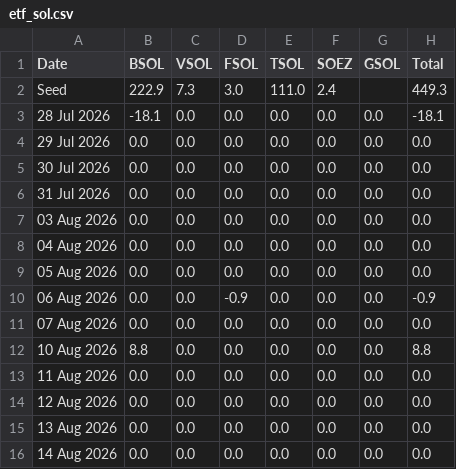
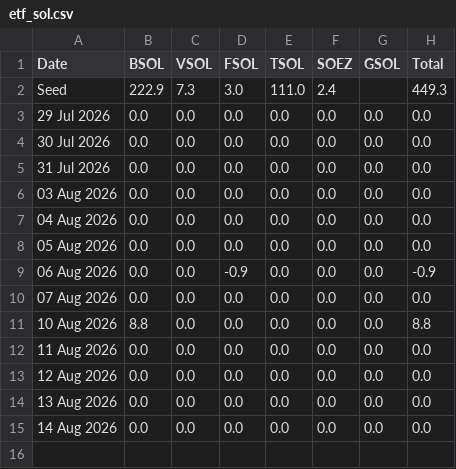
Before and after one commit to haturatu/crypto-etf-flow, a CSV file: etf_sol.csv, drawn as a sheet; the diff names each change by its address in the sheet, - before the commit and + after, or states it on an @@ line.

Commit message:
Update ETF CSV on 2026-08-17 09:00:06

```diff
--- a/etf_sol.csv
+++ b/etf_sol.csv
-row 3: 28 Jul 2026 | -18.1 | 0.0 | 0.0 | 0.0 | 0.0 | 0.0 | -18.1
```
